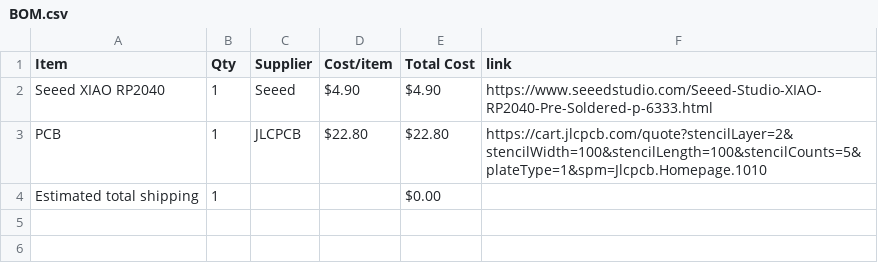
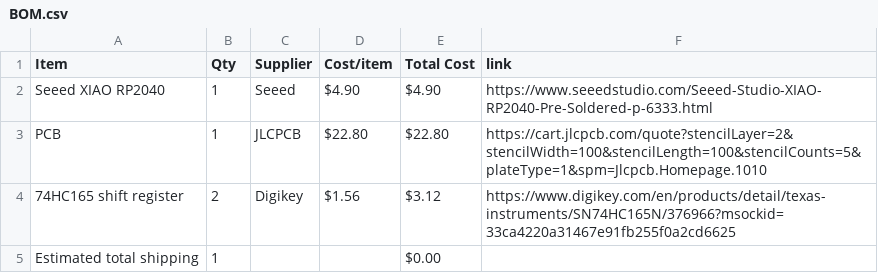
Before and after one commit to naran-579/controller, a CSV file: BOM.csv, drawn as a sheet.

Commit message:
Sync controller from Half Life

```diff
--- a/BOM.csv
+++ b/BOM.csv
@@ -3,2 +3,3 @@ Seeed XIAO RP2040,1,Seeed,$4.90,$4.90,https://www.seeedstudio.com/Seeed-Studio-X
 PCB,1,JLCPCB,$22.80,$22.80,https://cart.jlcpcb.com/quote?stencilLayer=2&stencilWidth=100&stencilLength=100&stencilCounts=5&plateType=1&spm=Jlcpcb.Homepage.1010
+74HC165 shift register,2,Digikey,$1.56,$3.12,https://www.digikey.com/en/products/detail/texas-instruments/SN74HC165N/376966?msockid=33ca4220a31467e91fb255f0a2cd6625
 Estimated total shipping,1,,,$0.00,
```
